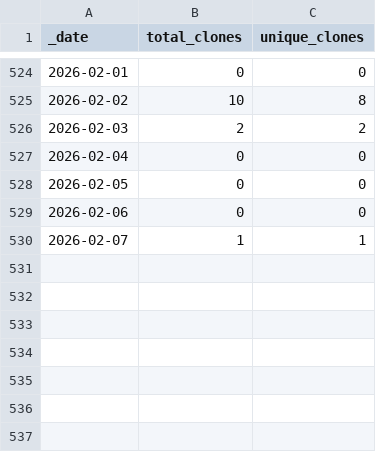
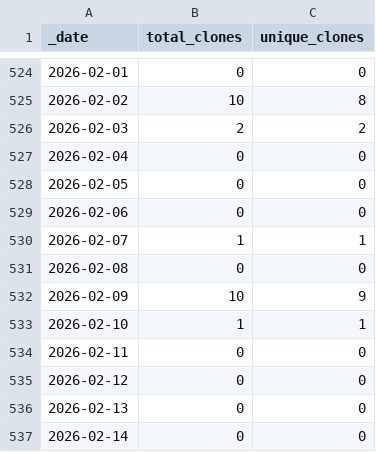
Before and after one commit to HerrNamenlos123/tello, a CSV file: traffic/clones.csv, drawn as a sheet; only a part is shown, gaps mark what is left out; the diff names each change by its address in the sheet, - before the commit and + after, or states it on an @@ line.

Commit message:
GitHub traffic

```diff
--- a/traffic/clones.csv
+++ b/traffic/clones.csv
+row 531: 2026-02-08 | 0 | 0
+row 532: 2026-02-09 | 10 | 9
+row 533: 2026-02-10 | 1 | 1
+row 534: 2026-02-11 | 0 | 0
+row 535: 2026-02-12 | 0 | 0
+row 536: 2026-02-13 | 0 | 0
+row 537: 2026-02-14 | 0 | 0
```
Also changed, not shown: traffic/views.csv, 1 other file.
